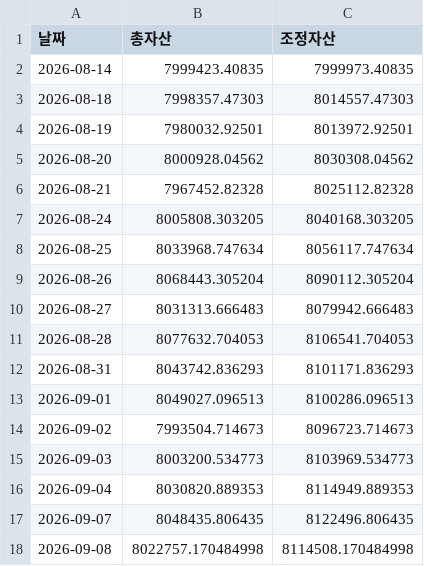
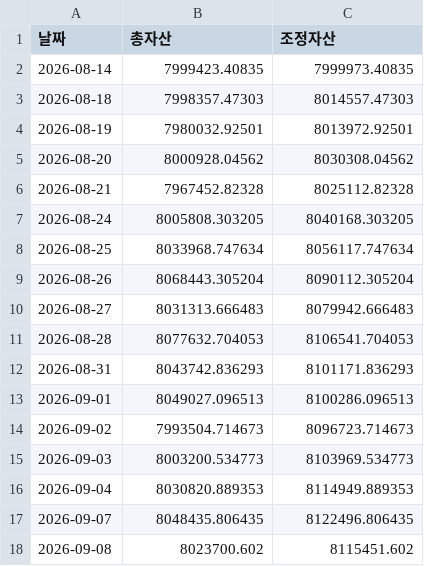
Before and after one commit to frel7022-png/Ochestration, a CSV file: asset_history.csv, drawn as a sheet.

```diff
--- a/asset_history.csv
+++ b/asset_history.csv
@@ -17,2 +17,2 @@
 2026-09-07,8048435.806435,8122496.806435
-2026-09-08,8022757.170484998,8114508.170484998
+2026-09-08,8023700.602,8115451.602
```
Also changed, not shown: portfolio_data.csv, sector_history.csv, 3 other files.
